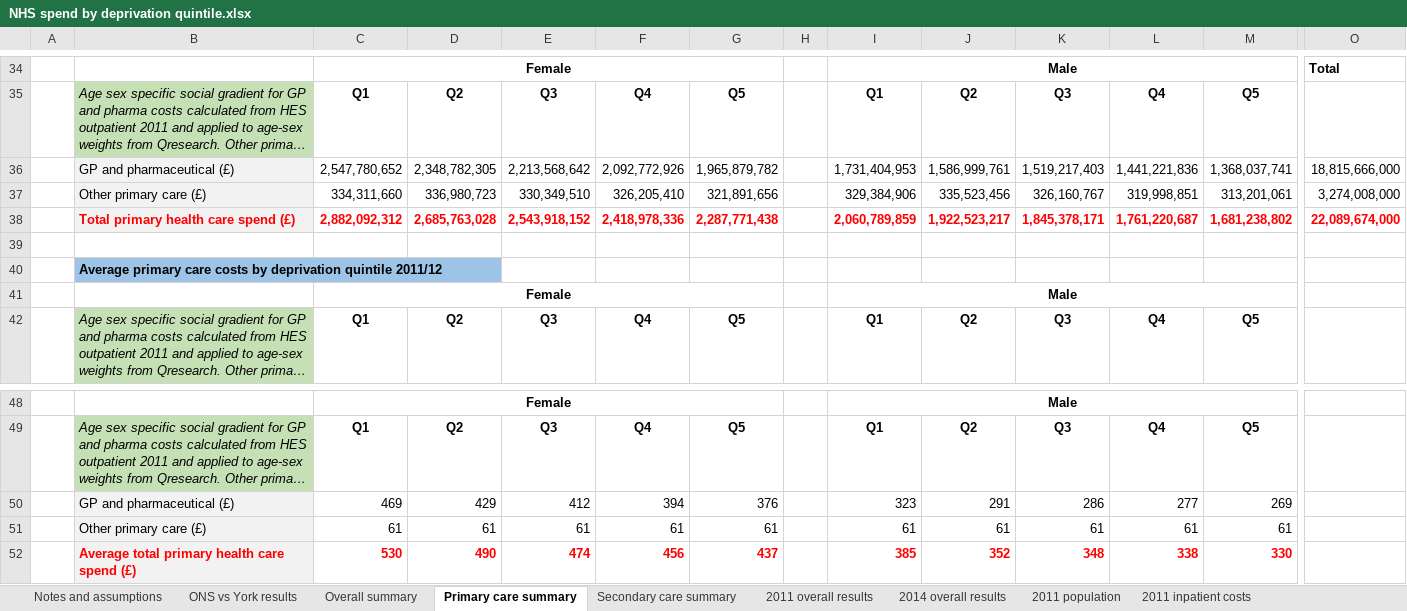
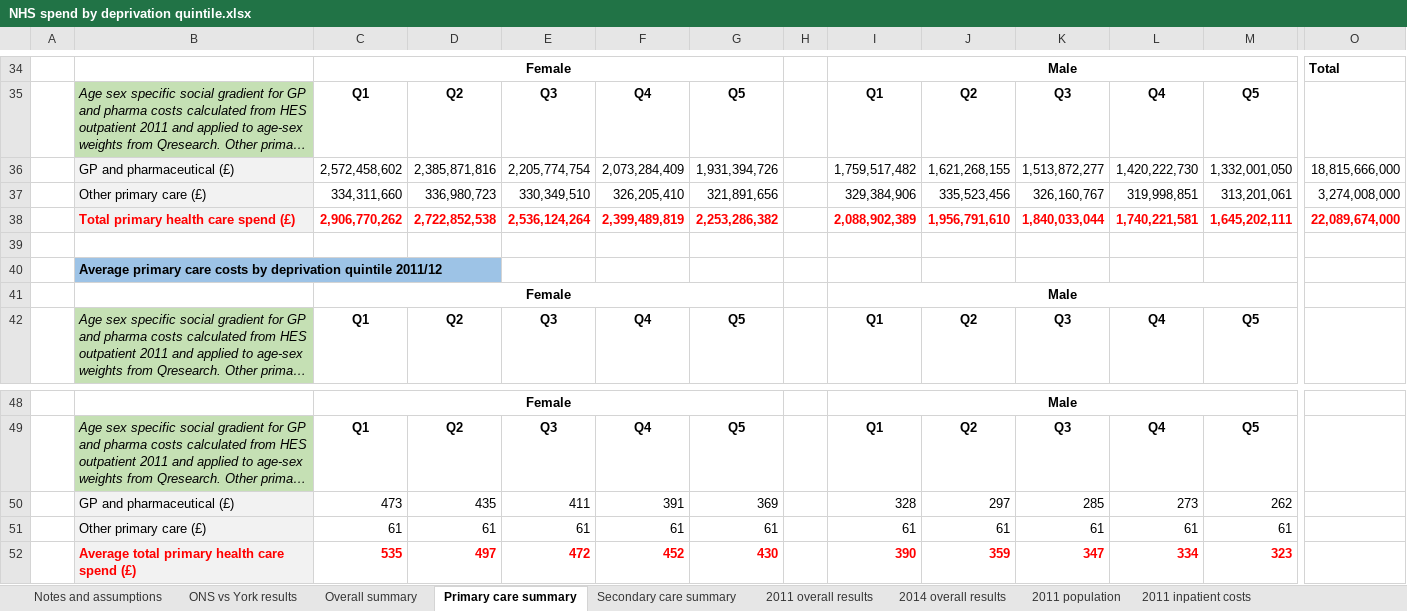
Before and after one commit to miqdadasaria/hospital_costs, an Excel workbook: NHS spend by deprivation quintile.xlsx, sheet Primary care summary, drawn as a sheet; only a part is shown, gaps mark what is left out; long unchanged cells end in …; values as stored, in another font and other column widths than the file's, no borders; removed rows and columns are numbered as before the commit, all else as after; rows hold the shown columns only; the diff names each change by its address in the sheet, - before the commit and + after, or states it on an @@ line.

```diff
--- a/NHS spend by deprivation quintile.xlsx (sheet Primary care summary)
+++ b/NHS spend by deprivation quintile.xlsx (sheet Primary care summary)
-row 36:  | GP and pharmaceutical (£) | 2,547,780,652 | 2,348,782,305 | 2,213,568,642 | 2,092,772,926 | 1,965,879,782 |  | 1,731,404,953 | 1,586,999,761 | 1,519,217,403 | 1,441,221,836 | 1,368,037,741 | 18,815,666,000
+row 36:  | GP and pharmaceutical (£) | 2,572,458,602 | 2,385,871,816 | 2,205,774,754 | 2,073,284,409 | 1,931,394,726 |  | 1,759,517,482 | 1,621,268,155 | 1,513,872,277 | 1,420,222,730 | 1,332,001,050 | 18,815,666,000
-row 38:  | Total primary health care spend (£) | 2,882,092,312 | 2,685,763,028 | 2,543,918,152 | 2,418,978,336 | 2,287,771,438 |  | 2,060,789,859 | 1,922,523,217 | 1,845,378,171 | 1,761,220,687 | 1,681,238,802 | 22,089,674,000
+row 38:  | Total primary health care spend (£) | 2,906,770,262 | 2,722,852,538 | 2,536,124,264 | 2,399,489,819 | 2,253,286,382 |  | 2,088,902,389 | 1,956,791,610 | 1,840,033,044 | 1,740,221,581 | 1,645,202,111 | 22,089,674,000
-row 50:  | GP and pharmaceutical (£) | 469 | 429 | 412 | 394 | 376 |  | 323 | 291 | 286 | 277 | 269
+row 50:  | GP and pharmaceutical (£) | 473 | 435 | 411 | 391 | 369 |  | 328 | 297 | 285 | 273 | 262
-row 52:  | Average total primary health care spend (£) | 530 | 490 | 474 | 456 | 437 |  | 385 | 352 | 348 | 338 | 330
+row 52:  | Average total primary health care spend (£) | 535 | 497 | 472 | 452 | 430 |  | 390 | 359 | 347 | 334 | 323
```
Also changed, not shown: sheet 2014 overall results, sheet 2014 GP and pharma total, sheet 2014 outpatient total, sheet 2014 GP visits, sheet 2014 primary care weights, sheet Overall summary, 4 more sheets, formulas that keep their value, charts or pictures.
